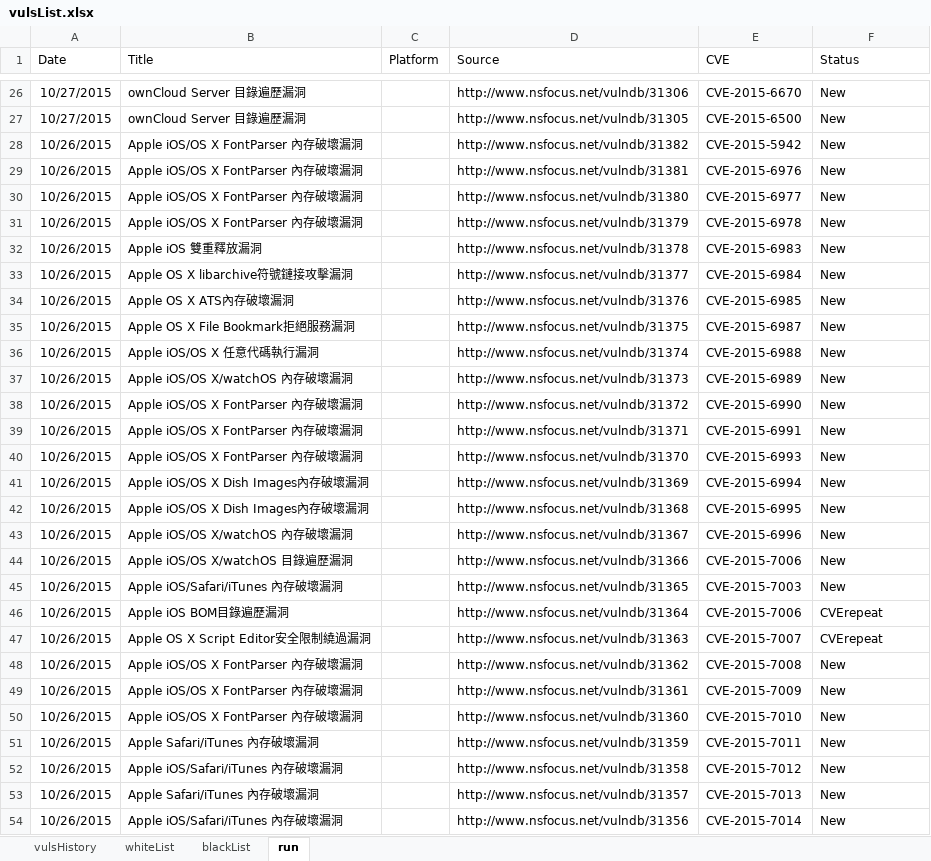
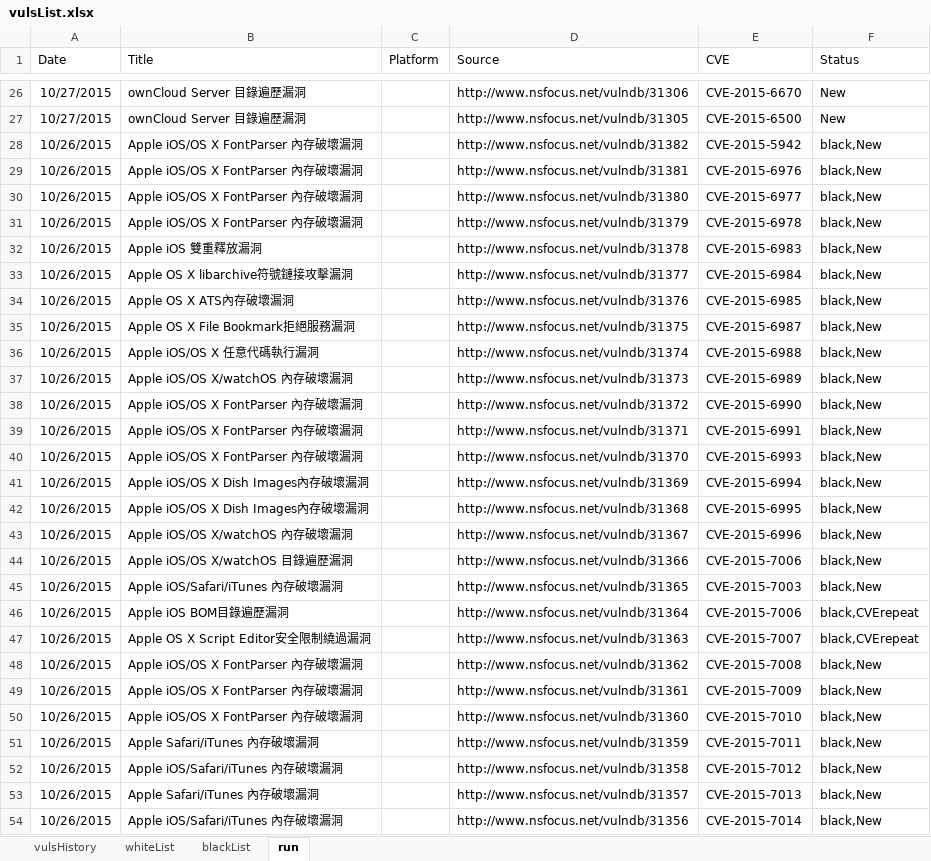
Before and after one commit to jason3e7/vulsList, an Excel workbook: vulsList.xlsx, sheet run, drawn as a sheet; only a part is shown, gaps mark what is left out; values as stored, in another font and other column widths than the file's, no borders; the diff covers the shown part only; the diff names each change by its address in the sheet, - before the commit and + after, or states it on an @@ line.

Commit message:
Add blackList filter

```diff
--- a/vulsList.xlsx (sheet run)
+++ b/vulsList.xlsx (sheet run)
-F28:F45 (Status): New
+F28:F45 (Status): black,New
-F46:F47 (Status): CVErepeat
+F46:F47 (Status): black,CVErepeat
-F48:F54 (Status): New
+F48:F54 (Status): black,New
```
Also changed, not shown: 44 edited cells elsewhere in this sheet, 1 other file.
